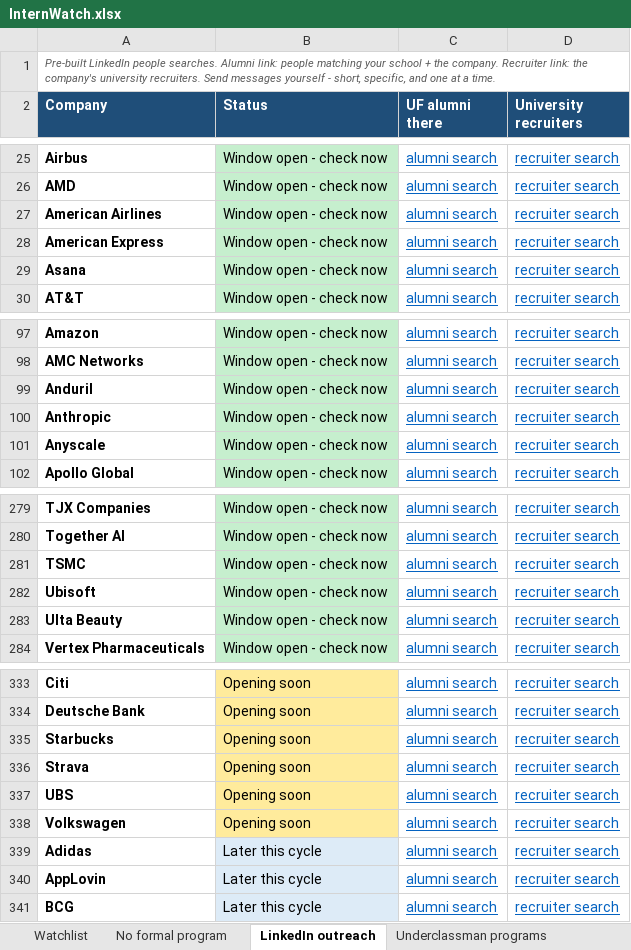
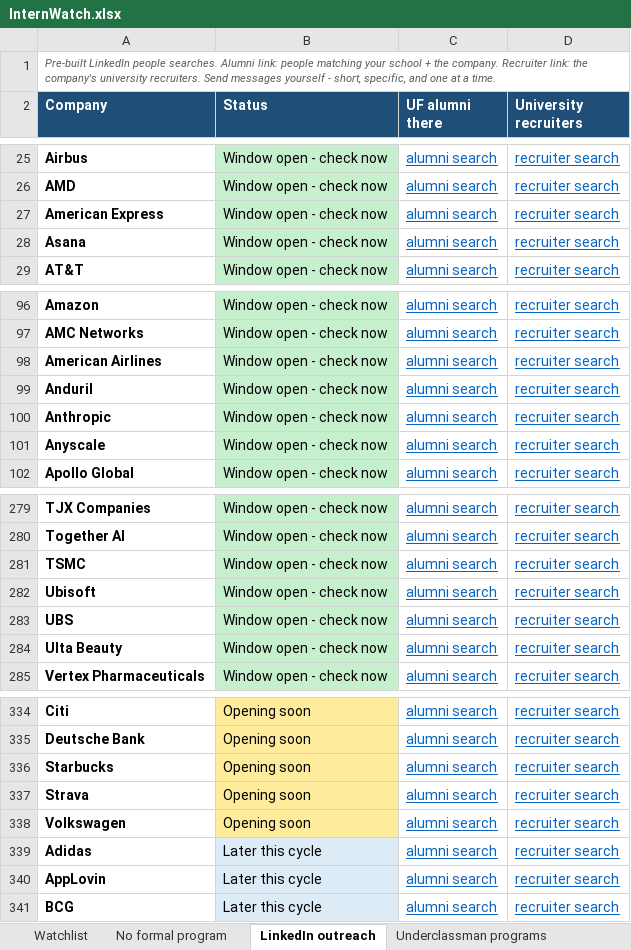
Before and after one commit to pranavrevuri/intern-watch, an Excel workbook: InternWatch.xlsx, sheet LinkedIn outreach, drawn as a sheet; only a part is shown, gaps mark what is left out; values as stored, in another font and other column widths than the file's, no borders; removed rows and columns are numbered as before the commit, all else as after; the diff names each change by its address in the sheet, - before the commit and + after, or states it on an @@ line.

```diff
--- a/InternWatch.xlsx (sheet LinkedIn outreach)
+++ b/InternWatch.xlsx (sheet LinkedIn outreach)
@@ row 27 moved to row 98: American Airlines @@
+row 283: UBS | Window open - check now | alumni search | recruiter search
-row 337: UBS | Opening soon | alumni search | recruiter search
```
Also changed, not shown: sheet Watchlist, 1 other file.
